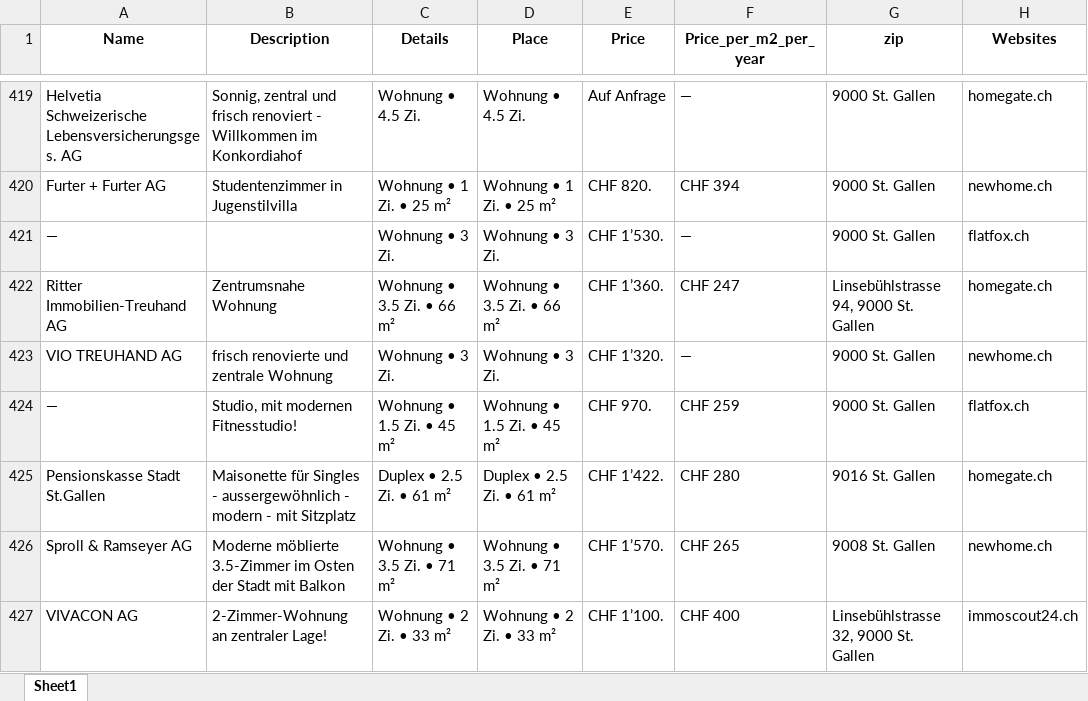
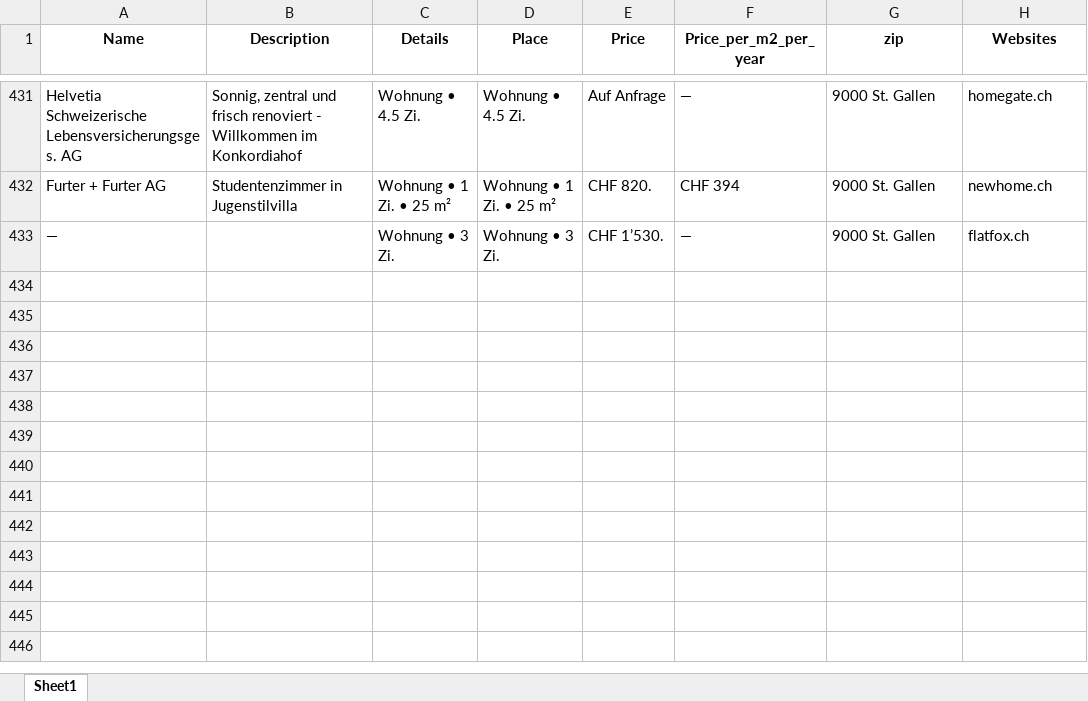
Before and after one commit to lorexzx/CS, an Excel workbook: Immobilienliste.xlsx, sheet Sheet1, drawn as a sheet; only a part is shown, gaps mark what is left out; values as stored, in another font and other column widths than the file's, no borders; removed rows and columns are numbered as before the commit, all else as after; the diff covers the shown part only; the diff names each change by its address in the sheet, - before the commit and + after, or states it on an @@ line.

Commit message:
Updated Immobilienliste via Workflow

```diff
--- a/Immobilienliste.xlsx (sheet Sheet1)
+++ b/Immobilienliste.xlsx (sheet Sheet1)
-row 422: Ritter Immobilien-Treuhand AG | Zentrumsnahe Wohnung | Wohnung • 3.5 Zi. • 66 m² | Wohnung • 3.5 Zi. • 66 m² | CHF 1’360. | CHF 247 | Linsebühlstrasse 94, 9000 St. Gallen | homegate.ch
-row 423: VIO TREUHAND AG | frisch renovierte und zentrale Wohnung | Wohnung • 3 Zi. | Wohnung • 3 Zi. | CHF 1’320. | — | 9000 St. Gallen | newhome.ch
-row 424: — | Studio, mit modernen Fitnesstudio! | Wohnung • 1.5 Zi. • 45 m² | Wohnung • 1.5 Zi. • 45 m² | CHF 970. | CHF 259 | 9000 St. Gallen | flatfox.ch
-row 425: Pensionskasse Stadt St.Gallen | Maisonette für Singles - aussergewöhnlich - modern - mit Sitzplatz | Duplex • 2.5 Zi. • 61 m² | Duplex • 2.5 Zi. • 61 m² | CHF 1’422. | CHF 280 | 9016 St. Gallen | homegate.ch
-row 426: Sproll & Ramseyer AG | Moderne möblierte 3.5-Zimmer im Osten der Stadt mit Balkon | Wohnung • 3.5 Zi. • 71 m² | Wohnung • 3.5 Zi. • 71 m² | CHF 1’570. | CHF 265 | 9008 St. Gallen | newhome.ch
-row 427: VIVACON AG | 2-Zimmer-Wohnung an zentraler Lage! | Wohnung • 2 Zi. • 33 m² | Wohnung • 2 Zi. • 33 m² | CHF 1’100. | CHF 400 | Linsebühlstrasse 32, 9000 St. Gallen | immoscout24.ch
```
Also changed, not shown: 29 added rows, 23 removed rows, 1 moved row and 44 edited cells elsewhere in this sheet.
